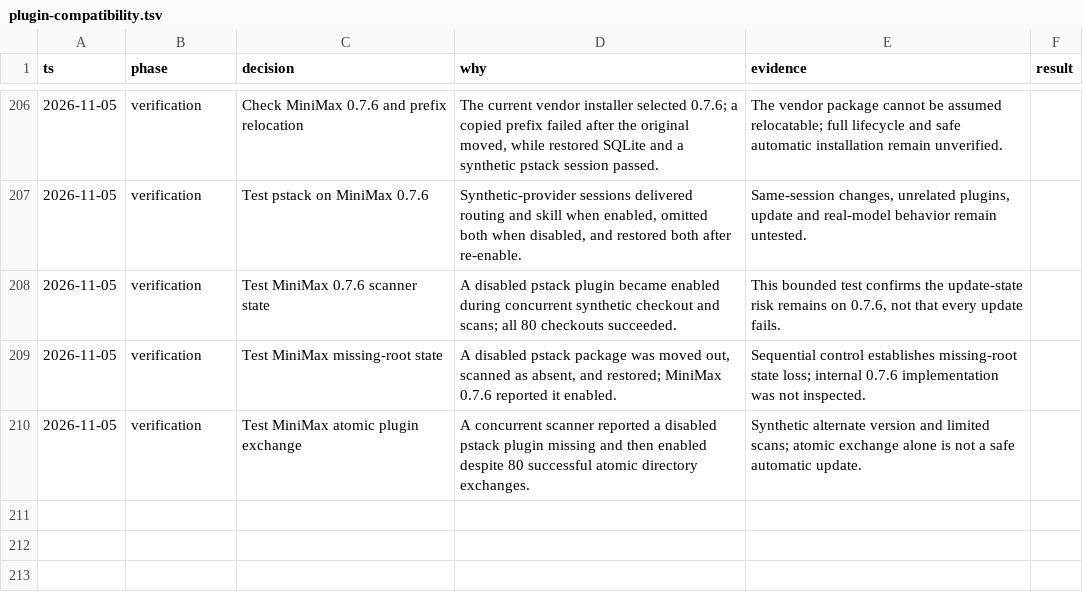
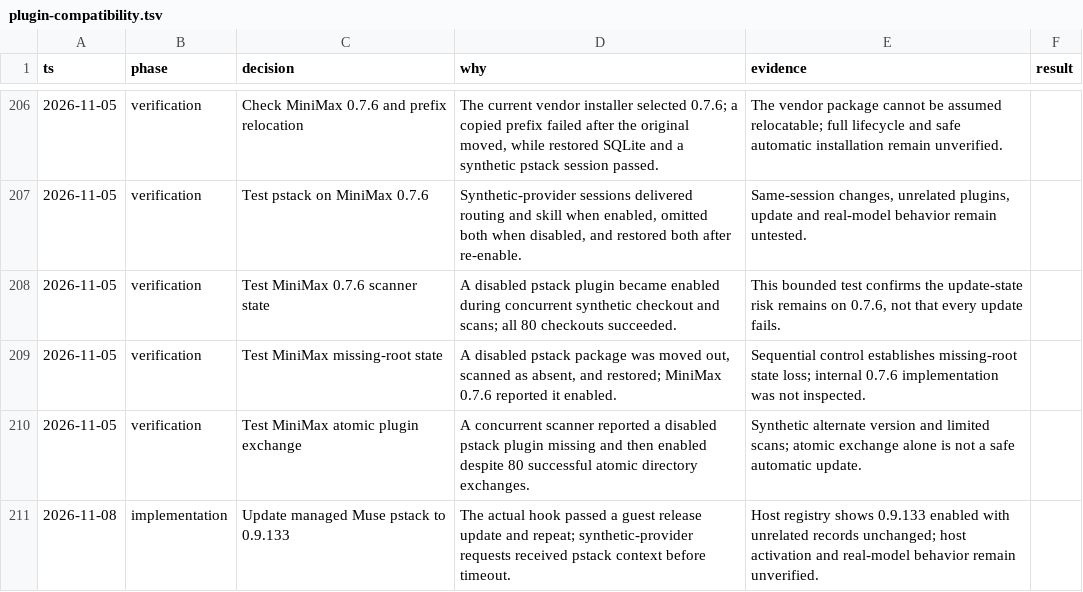
Before and after one commit to donbeave/essential-mise, a TSV file: .audit/plugin-compatibility.tsv, drawn as a sheet; only a part is shown, gaps mark what is left out.

```diff
--- a/.audit/plugin-compatibility.tsv
+++ b/.audit/plugin-compatibility.tsv
@@ -210 +210,2 @@ ts	phase	decision	why	evidence	result
 2026-11-05	verification	Test MiniMax atomic plugin exchange	A concurrent scanner reported a disabled pstack plugin missing and then enabled despite 80 successful atomic directory exchanges.	Synthetic alternate version and limited scans; atomic exchange alone is not a safe automatic update.
+2026-11-08	implementation	Update managed Muse pstack to 0.9.133	The actual hook passed a guest release update and repeat; synthetic-provider requests received pstack context before timeout.	Host registry shows 0.9.133 enabled with unrelated records unchanged; host activation and real-model behavior remain unverified.
```
Also changed, not shown: 1 other file.
